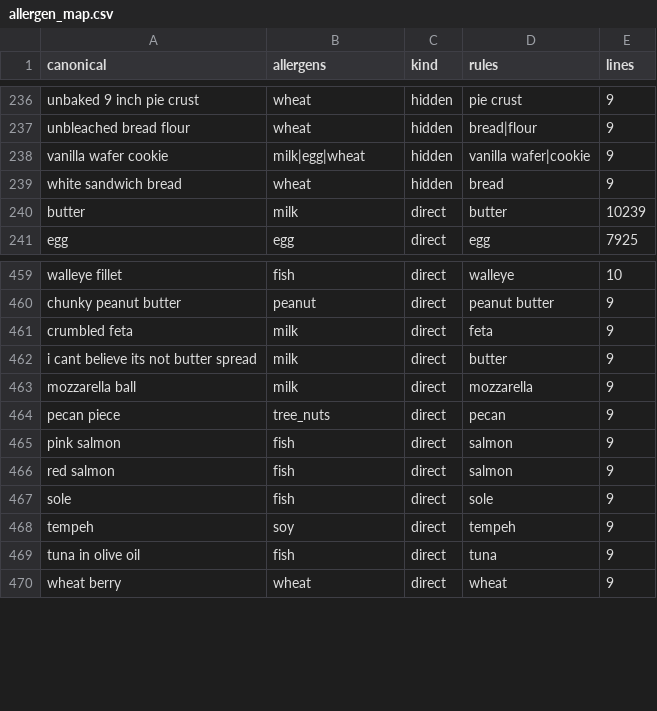
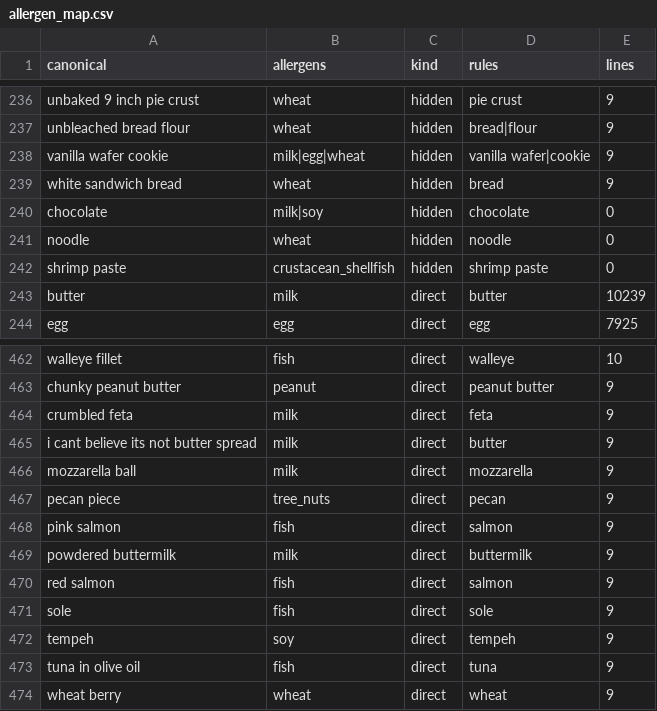
Before and after one commit to Anlele1701/UIT_IS6303_RecipeRetrieval, a CSV file: data/lexicon/allergen_map.csv, drawn as a sheet; only a part is shown, gaps mark what is left out.

```diff
--- a/data/lexicon/allergen_map.csv
+++ b/data/lexicon/allergen_map.csv
@@ -239,2 +239,5 @@ vanilla wafer cookie,milk|egg|wheat,hidden,vanilla wafer|cookie,9
 white sandwich bread,wheat,hidden,bread,9
+chocolate,milk|soy,hidden,chocolate,0
+noodle,wheat,hidden,noodle,0
+shrimp paste,crustacean_shellfish,hidden,shrimp paste,0
 butter,milk,direct,butter,10239
@@ -465,2 +468,3 @@ pecan piece,tree_nuts,direct,pecan,9
 pink salmon,fish,direct,salmon,9
+powdered buttermilk,milk,direct,buttermilk,9
 red salmon,fish,direct,salmon,9
```
Also changed, not shown: data/lexicon/ingredients.csv, data/lexicon/manual_synonyms.csv, 2 other files.
